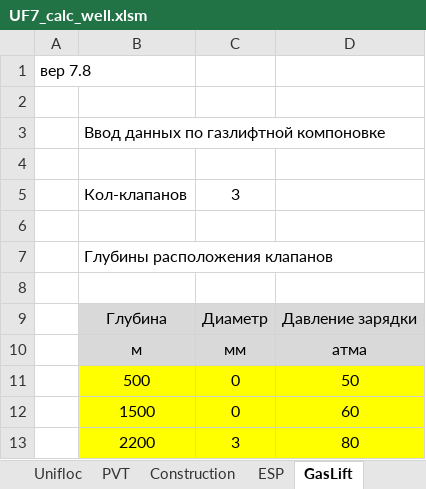
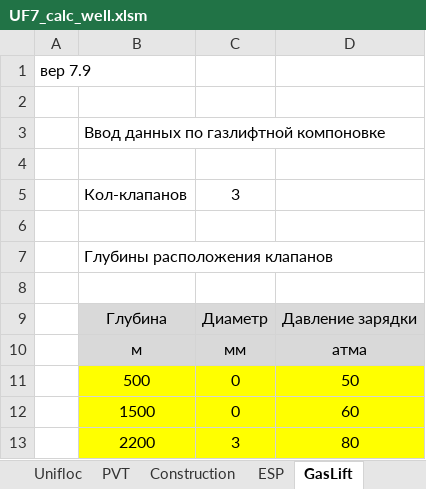
Before and after one commit to unifloc/unifloc_vba, an Excel workbook: apps/UF7_calc_well.xlsm, sheet GasLift, drawn as a sheet; values as stored, in another font and other column widths than the file's, no borders; the diff names each change by its address in the sheet, - before the commit and + after, or states it on an @@ line.

```diff
--- a/apps/UF7_calc_well.xlsm (sheet GasLift)
+++ b/apps/UF7_calc_well.xlsm (sheet GasLift)
-A1: вер 7.8
+A1: вер 7.9
```
Also changed, not shown: sheet Calc ESP, sheet Calc GasLift, sheet Unifloc, sheet ESP, sheet Calc Self Flow, sheet Construction, 1 more sheet, charts or pictures, 8 other files.
